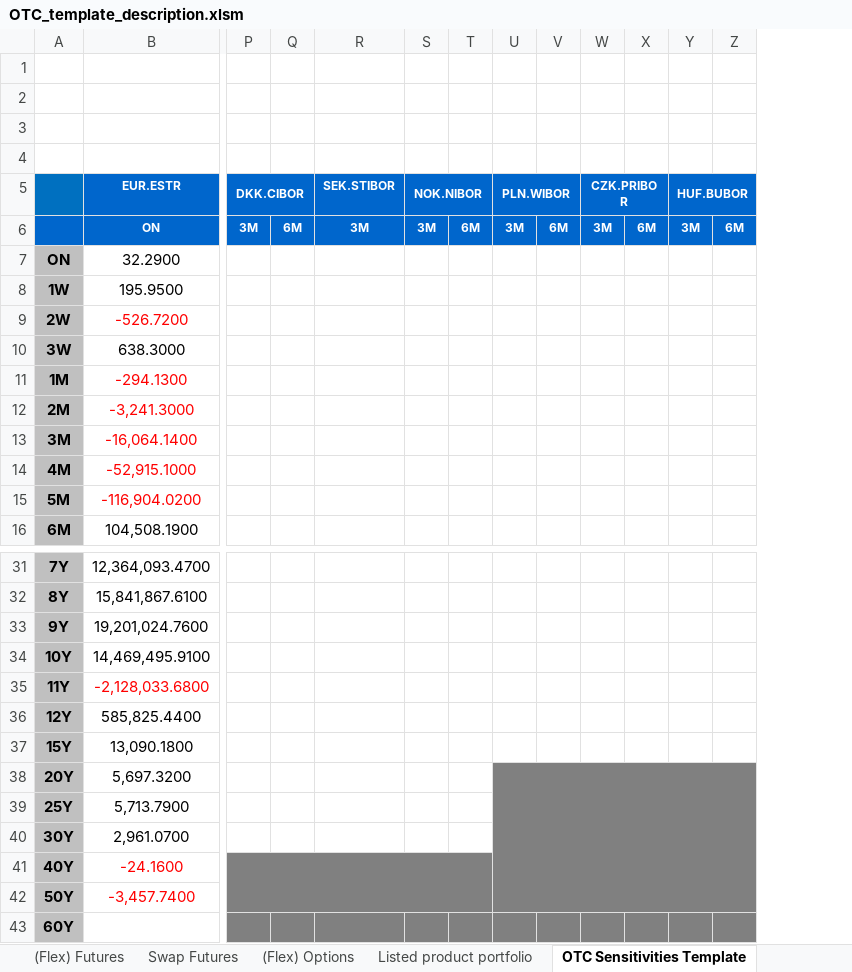
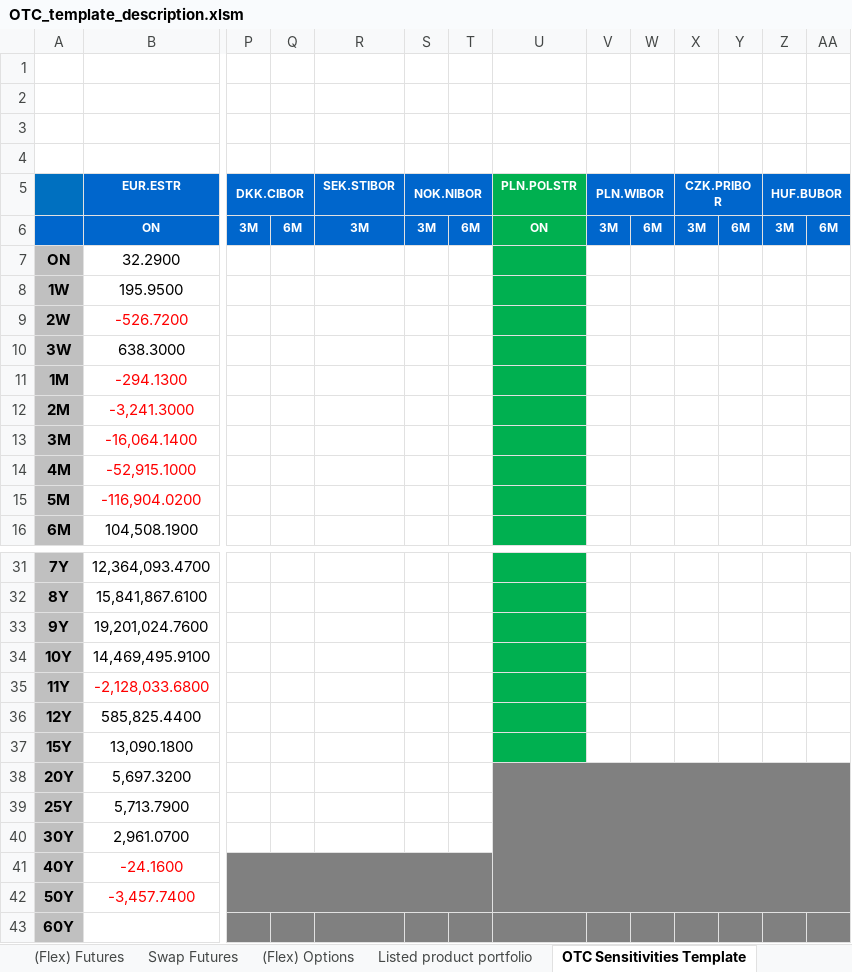
Before and after one commit to Deutsche-Boerse-Risk/CloudPrismaMarginEstimator, an Excel workbook: templates/otc-simu/OTC_template_description.xlsm, sheet OTC Sensitivities Template, drawn as a sheet; only a part is shown, gaps mark what is left out; values as stored, in another font and other column widths than the file's, no borders; charts and pictures and conditional formats not drawn; removed rows and columns are numbered as before the commit, all else as after; the diff names each change by its address in the sheet, - before the commit and + after, or states it on an @@ line.

Commit message:
POLSTR templates files to otc-simu for 15.100 (#15)

```diff
--- a/templates/otc-simu/OTC_template_description.xlsm (sheet OTC Sensitivities Template)
+++ b/templates/otc-simu/OTC_template_description.xlsm (sheet OTC Sensitivities Template)
+column U (PLN.POLSTR), row 6: ON
-U38:Z42 merged
```
Also changed, not shown: sheet OTC portfolio template, sheet Trade Insert, sheet Title page, sheet Change log, charts or pictures, templates/otc-simu/OTC_sensitivities_template.xlsm, 1 other file.
